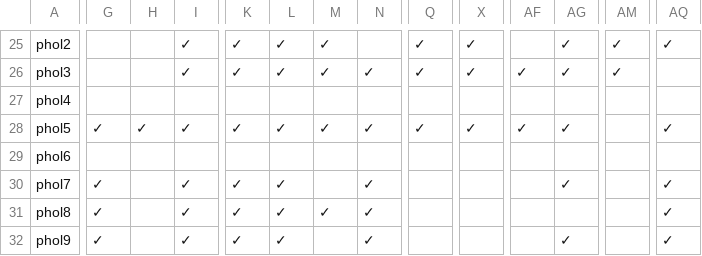
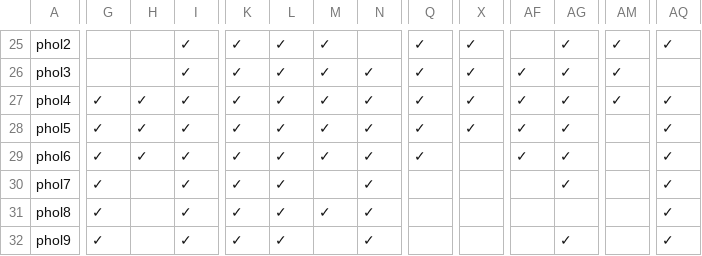
Before and after one commit to it-stm/tiktok, a CSV file: COMMENT_CHECK.csv, drawn as a sheet; only a part is shown, gaps mark what is left out; the diff covers the shown part only; the diff names each change by its address in the sheet, - before the commit and + after, or states it on an @@ line.

```diff
--- a/COMMENT_CHECK.csv
+++ b/COMMENT_CHECK.csv
-G27: (empty)
+G27: ✓
-H27: (empty)
+H27: ✓
-I27: (empty)
+I27: ✓
-K27: (empty)
+K27: ✓
-L27: (empty)
+L27: ✓
-M27: (empty)
+M27: ✓
-N27: (empty)
+N27: ✓
-Q27: (empty)
+Q27: ✓
-X27: (empty)
+X27: ✓
-AF27: (empty)
+AF27: ✓
-AG27: (empty)
+AG27: ✓
-AM27: (empty)
+AM27: ✓
-AQ27: (empty)
+AQ27: ✓
-G29: (empty)
+G29: ✓
-H29: (empty)
+H29: ✓
-I29: (empty)
+I29: ✓
-K29: (empty)
+K29: ✓
-L29: (empty)
+L29: ✓
-M29: (empty)
+M29: ✓
-N29: (empty)
+N29: ✓
-Q29: (empty)
+Q29: ✓
-AF29: (empty)
+AF29: ✓
-AG29: (empty)
+AG29: ✓
-AQ29: (empty)
+AQ29: ✓
```
Also changed, not shown: 153 edited cells elsewhere in this file.
